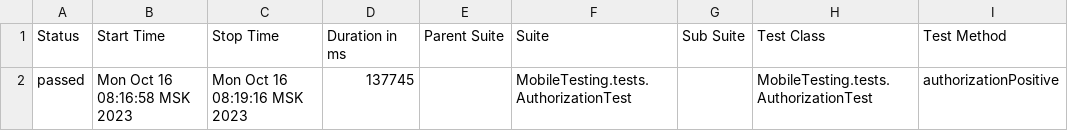
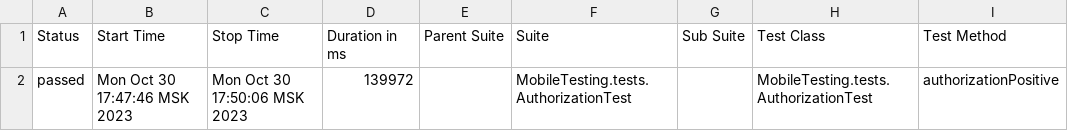
Before and after one commit to devops-ot/allure, a CSV file: data/suites.csv, drawn as a sheet; only a part is shown; the diff names each change by its address in the sheet, - before the commit and + after, or states it on an @@ line.

```diff
--- a/data/suites.csv
+++ b/data/suites.csv
-B2 (Start Time): Mon Oct 16 08:16:58 MSK 2023
+B2 (Start Time): Mon Oct 30 17:47:46 MSK 2023
-C2 (Stop Time): Mon Oct 16 08:19:16 MSK 2023
+C2 (Stop Time): Mon Oct 30 17:50:06 MSK 2023
-D2 (Duration in ms): 137745
+D2 (Duration in ms): 139972
```
Also changed, not shown: 15 other files.
